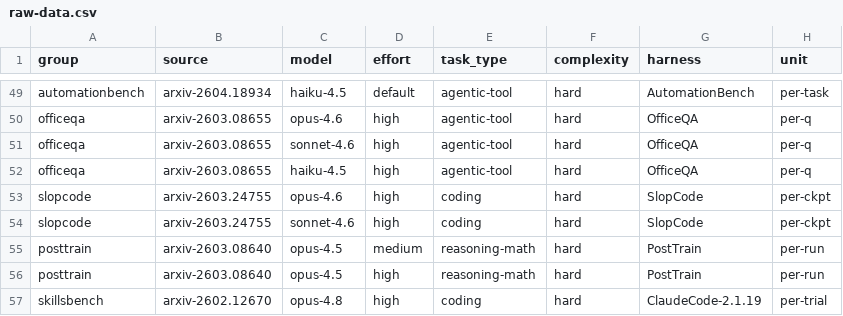
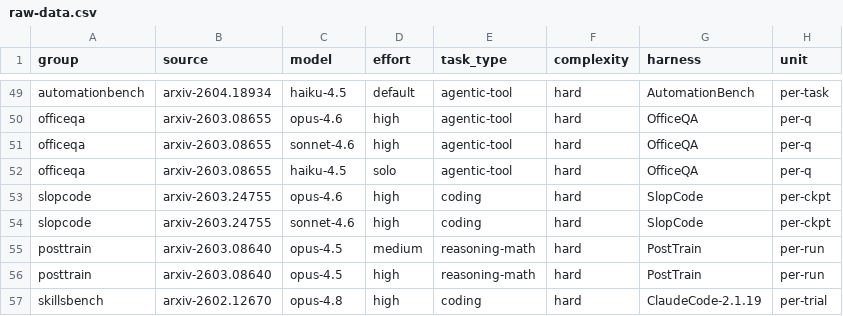
Before and after one commit to alexandregensse-blip/claude-models-value-analysis, a CSV file: raw-data.csv, drawn as a sheet; only a part is shown, gaps mark what is left out; the diff names each change by its address in the sheet, - before the commit and + after, or states it on an @@ line.

```diff
--- a/raw-data.csv
+++ b/raw-data.csv
-D52 (effort): high
+D52 (effort): solo
```
Also changed, not shown: 7 other files.
